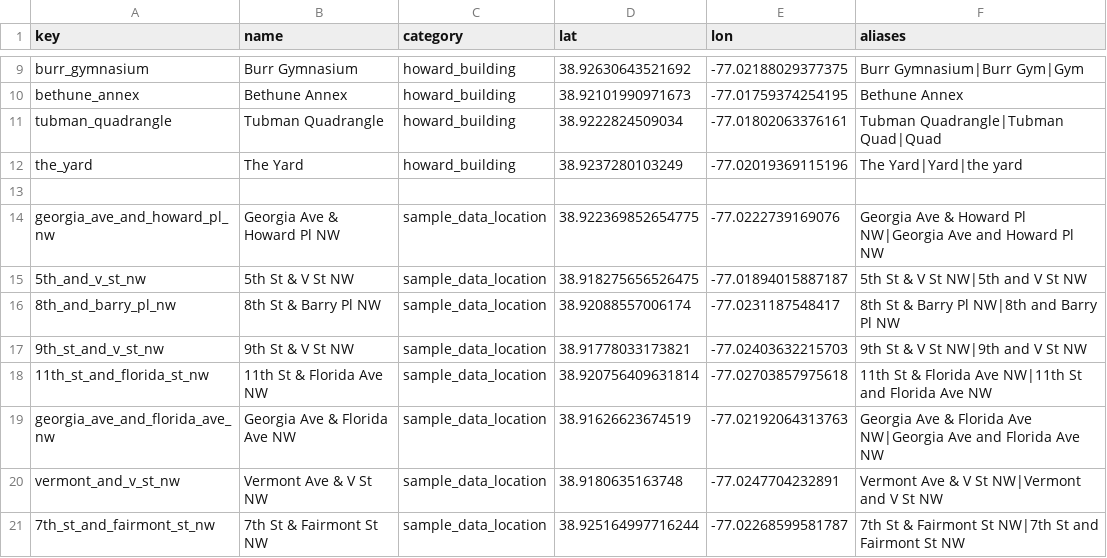
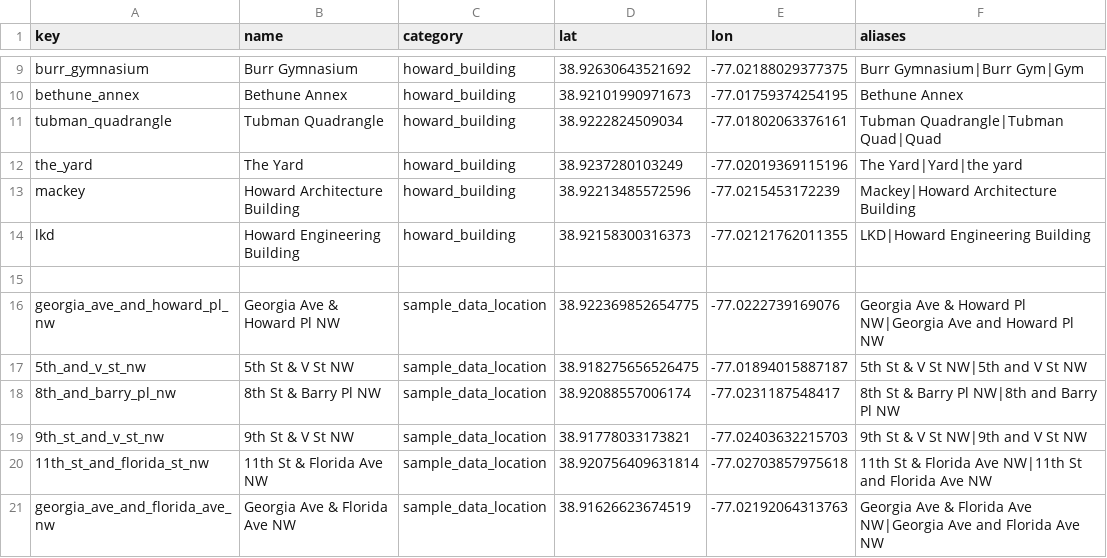
Before and after one commit to Obinna84/Campus-Advisory-NLP-Project, a CSV file: data/manual_coordinate_registry.csv, drawn as a sheet; only a part is shown, gaps mark what is left out; the shorter side is filled out with more unchanged rows; the diff names each change by its address in the sheet, - before the commit and + after, or states it on an @@ line.

Commit message:
Add Mackey and LKD buildings to coordinate registry

```diff
--- a/data/manual_coordinate_registry.csv
+++ b/data/manual_coordinate_registry.csv
+row 13: mackey | Howard Architecture Building | howard_building | 38.92213485572596 | -77.0215453172239 | Mackey|Howard Architecture Building
+row 14: lkd | Howard Engineering Building | howard_building | 38.92158300316373 | -77.02121762011355 | LKD|Howard Engineering Building
```
